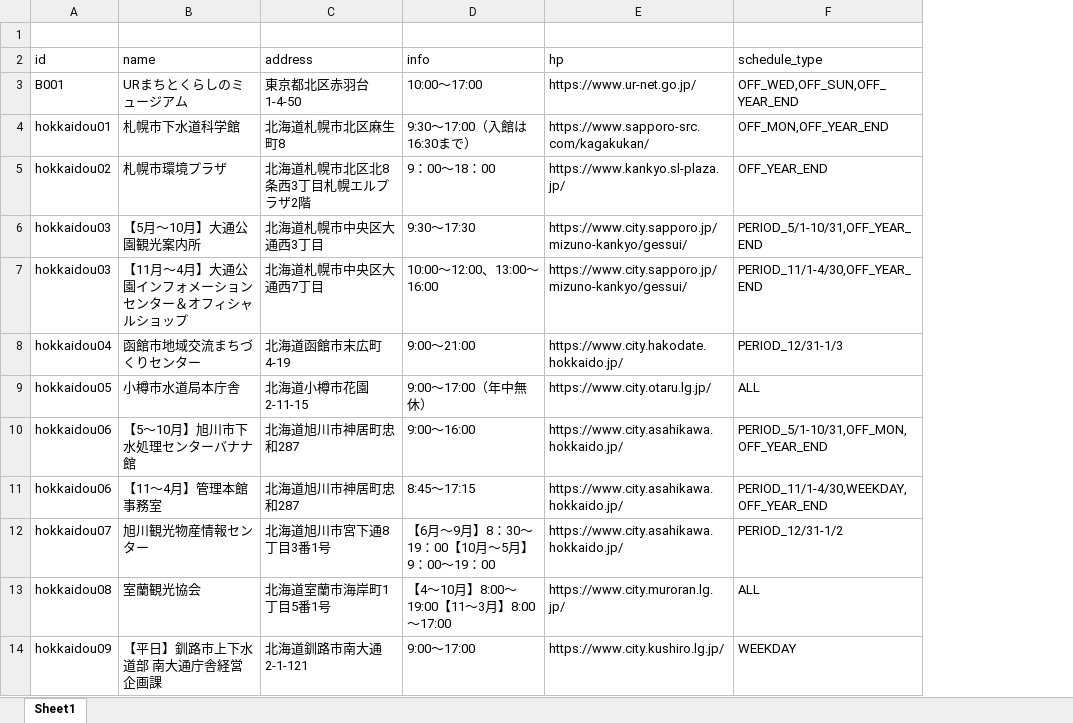
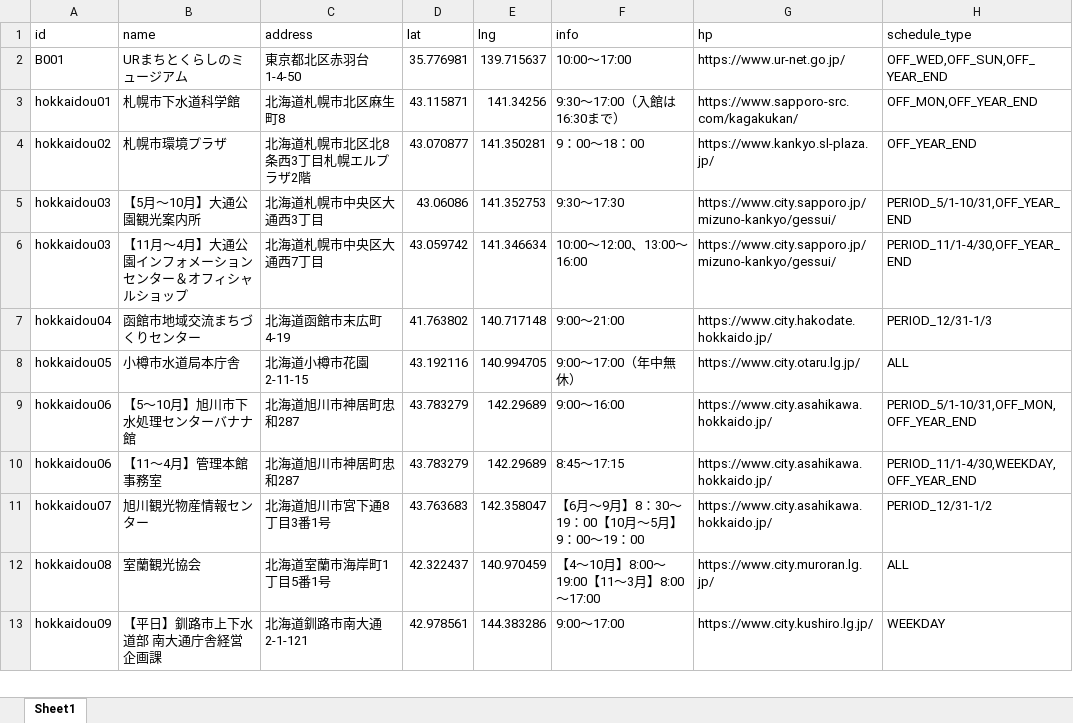
Before and after one commit to j24319mm/manhole-card-map, an Excel workbook: places.xlsx, sheet Sheet1, drawn as a sheet; only a part is shown; values as stored, in another font and other column widths than the file's, no borders; removed rows and columns are numbered as before the commit, all else as after; the diff names each change by its address in the sheet, - before the commit and + after, or states it on an @@ line.

```diff
--- a/places.xlsx (sheet Sheet1)
+++ b/places.xlsx (sheet Sheet1)
+column D (lat), rows 2-13: 35.776981 | 43.115871 | 43.070877 | 43.06086 | 43.059742 | 41.763802 | 43.192116 | 43.783279 | 43.783279 | 43.763683 | 42.322437 | 42.978561
+column E (lng), rows 2-13: 139.715637 | 141.34256 | 141.350281 | 141.352753 | 141.346634 | 140.717148 | 140.994705 | 142.29689 | 142.29689 | 142.358047 | 140.970459 | 144.383286
-row 1: (empty)
```
Also changed, not shown: 1 other file.
